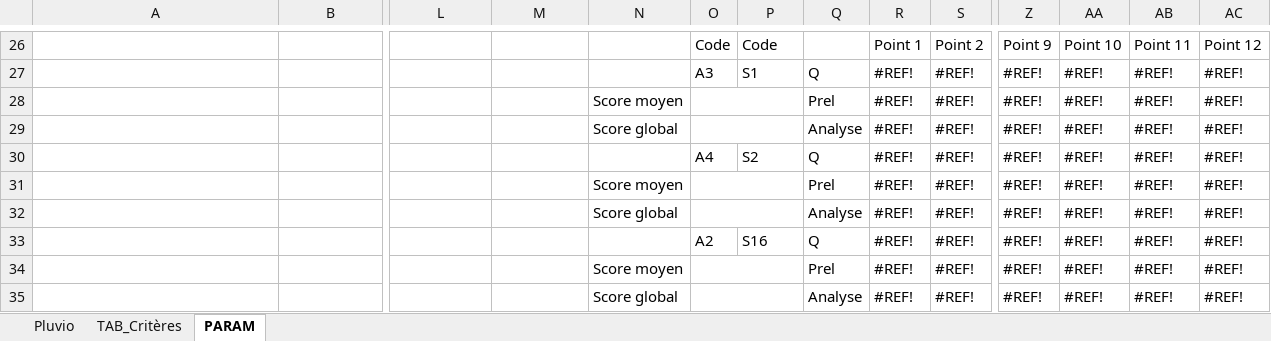
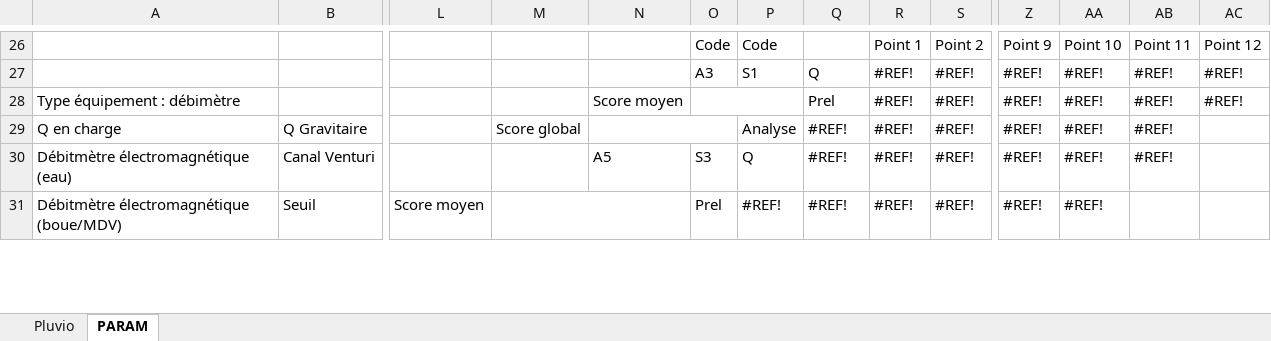
Before and after one commit to ndhuygelaere/autosurveillance_steu_excel, an Excel workbook: AutosurveillanceTemplates/PLUVIO.xlsx, sheet PARAM, drawn as a sheet; only a part is shown, gaps mark what is left out; values as stored, in another font and other column widths than the file's, no cell formats; conditional formats not drawn; removed rows and columns are numbered as before the commit, all else as after; rows hold the shown columns only; the diff covers the shown part only; the diff names each change by its address in the sheet, - before the commit and + after, or states it on an @@ line.

```diff
--- a/AutosurveillanceTemplates/PLUVIO.xlsx (sheet PARAM)
+++ b/AutosurveillanceTemplates/PLUVIO.xlsx (sheet PARAM)
-sheet tab: TAB_Critères
-A28: (empty)
+A28: Type équipement : débimètre
-A29: (empty)
+A29: Q en charge
-B29: (empty)
+B29: Q Gravitaire
-M29: (empty)
+M29: Score global
-N29: Score global
+N29: (empty)
+N29:O29 merged
-O29:P29 merged
-P29: (empty)
+P29: Analyse
-Q29: Analyse
+Q29: #REF!
-AC29:AC30: #REF!
+AC29:AC30: (empty)
-A30: (empty)
+A30: Débitmètre électromagnétique (eau)
-B30: (empty)
+B30: Canal Venturi
-N30: (empty)
+N30: A5
-O30: A4
+O30: S3
-P30: S2
+P30: Q
-Q30: Q
+Q30: #REF!
-row 31:  |  |  |  | Score moyen |  |  | Prel | #REF! | #REF! | #REF! | #REF! | #REF! | #REF!
-row 32:  |  |  |  | Score global |  |  | Analyse | #REF! | #REF! | #REF! | #REF! | #REF! | #REF!
-A31: (empty)
+A31: Débitmètre électromagnétique (boue/MDV)
-B31: (empty)
+B31: Seuil
-L31: (empty)
+L31: Score moyen
+M31:N31 merged
-O31: A2
+O31: Prel
-P31: S16
+P31: #REF!
-Q31: Q
+Q31: #REF!
-AB31: #REF!
+AB31: (empty)
-AC31: #REF!
+AC31: (empty)
-row 34:  |  |  |  | Score moyen |  |  | Prel | #REF! | #REF! | #REF! | #REF! | #REF! | #REF!
-row 35:  |  |  |  | Score global |  |  | Analyse | #REF! | #REF! | #REF! | #REF! | #REF! | #REF!
```
Also changed, not shown: 10 added rows, 6 removed rows, 102 edited cells and merged cells elsewhere in this sheet, sheet Pluvio, cell formats, formulas that keep their value, charts or pictures, GRILLES_COMMUNES_AE_DEF_datalime_v6.xlsx, 1 other file.
